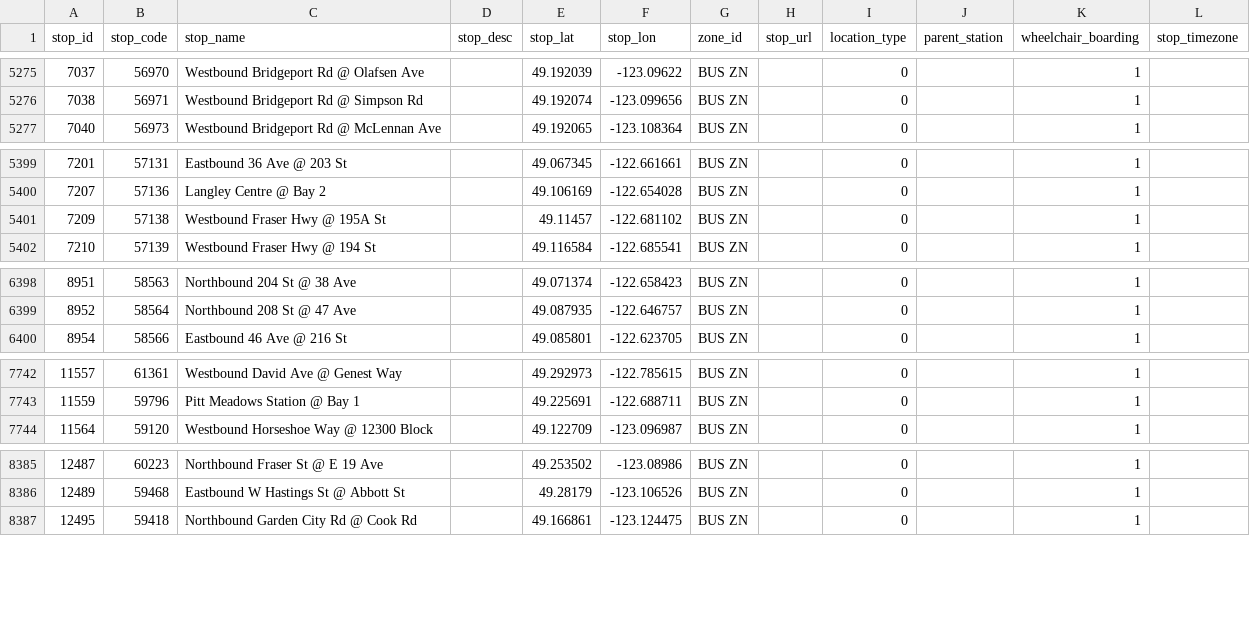
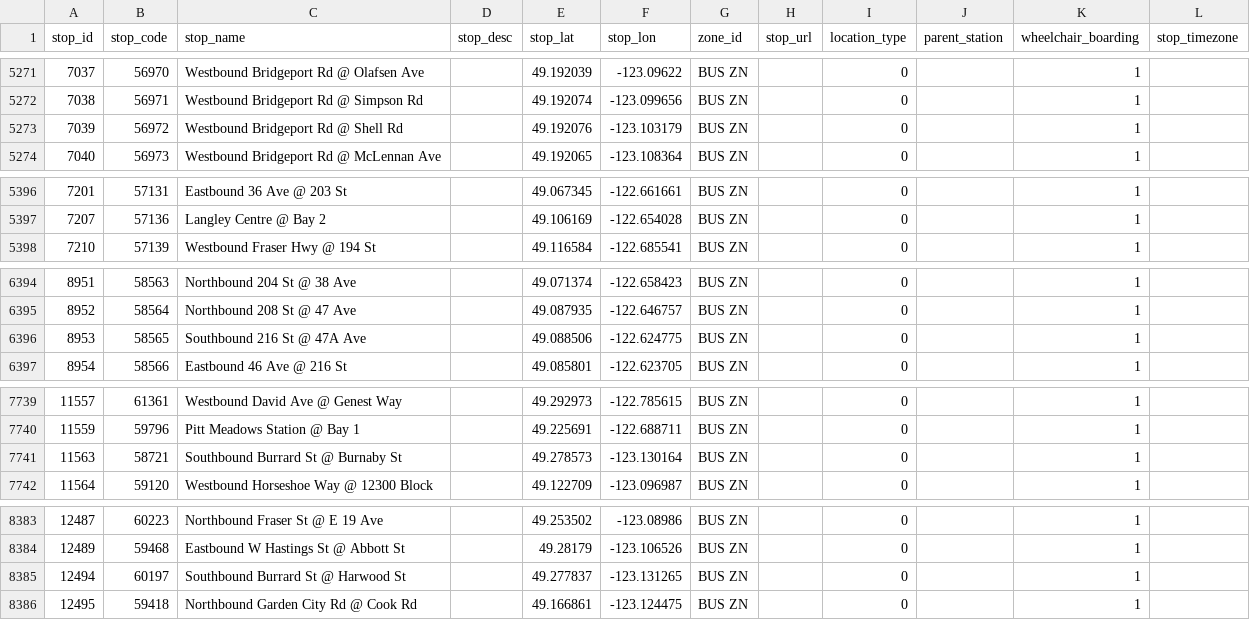
Before and after one commit to carsonyl/translink-derived-datasets, a CSV file: datasets/stops.csv, drawn as a sheet; only a part is shown, gaps mark what is left out; the diff covers the shown part only.

```diff
--- a/datasets/stops.csv
+++ b/datasets/stops.csv
@@ -5276,2 +5272,3 @@ stop_id,stop_code,stop_name,stop_desc,stop_lat,stop_lon,zone_id,stop_url,locatio
 7038,56971,Westbound Bridgeport Rd @ Simpson Rd,,49.192074,-123.099656,BUS ZN,,0,,1,
+7039,56972,Westbound Bridgeport Rd @ Shell Rd,,49.192076,-123.103179,BUS ZN,,0,,1,
 7040,56973,Westbound Bridgeport Rd @ McLennan Ave,,49.192065,-123.108364,BUS ZN,,0,,1,
@@ -5400,3 +5397,2 @@ stop_id,stop_code,stop_name,stop_desc,stop_lat,stop_lon,zone_id,stop_url,locatio
 7207,57136,Langley Centre @ Bay 2,,49.106169,-122.654028,BUS ZN,,0,,1,
-7209,57138,Westbound Fraser Hwy @ 195A St,,49.11457,-122.681102,BUS ZN,,0,,1,
 7210,57139,Westbound Fraser Hwy @ 194 St,,49.116584,-122.685541,BUS ZN,,0,,1,
@@ -6399,2 +6395,3 @@ stop_id,stop_code,stop_name,stop_desc,stop_lat,stop_lon,zone_id,stop_url,locatio
 8952,58564,Northbound 208 St @ 47 Ave,,49.087935,-122.646757,BUS ZN,,0,,1,
+8953,58565,Southbound 216 St @ 47A Ave,,49.088506,-122.624775,BUS ZN,,0,,1,
 8954,58566,Eastbound 46 Ave @ 216 St,,49.085801,-122.623705,BUS ZN,,0,,1,
@@ -7743,2 +7740,3 @@ stop_id,stop_code,stop_name,stop_desc,stop_lat,stop_lon,zone_id,stop_url,locatio
 11559,59796,Pitt Meadows Station @ Bay 1,,49.225691,-122.688711,BUS ZN,,0,,1,
+11563,58721,Southbound Burrard St @ Burnaby St,,49.278573,-123.130164,BUS ZN,,0,,1,
 11564,59120,Westbound Horseshoe Way @ 12300 Block,,49.122709,-123.096987,BUS ZN,,0,,1,
@@ -8386,2 +8384,3 @@ stop_id,stop_code,stop_name,stop_desc,stop_lat,stop_lon,zone_id,stop_url,locatio
 12489,59468,Eastbound W Hastings St @ Abbott St,,49.28179,-123.106526,BUS ZN,,0,,1,
+12494,60197,Southbound Burrard St @ Harwood St,,49.277837,-123.131265,BUS ZN,,0,,1,
 12495,59418,Northbound Garden City Rd @ Cook Rd,,49.166861,-123.124475,BUS ZN,,0,,1,
```
Also changed, not shown: 2 added rows, 6 removed rows and 6 edited cells elsewhere in this file, 1 other file.
